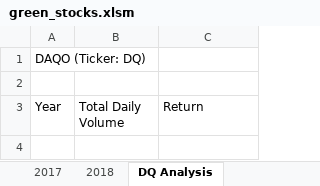
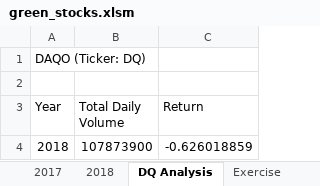
Before and after one commit to efuen0077/stocks-analysis, an Excel workbook: green_stocks.xlsm, sheet DQ Analysis, drawn as a sheet; values as stored, in another font and other column widths than the file's, no borders; the diff names each change by its address in the sheet, - before the commit and + after, or states it on an @@ line.

```diff
--- a/green_stocks.xlsm (sheet DQ Analysis)
+++ b/green_stocks.xlsm (sheet DQ Analysis)
+sheet tab: Exercise
+row 4: 2018 | 107873900 | -0.626018859
```
